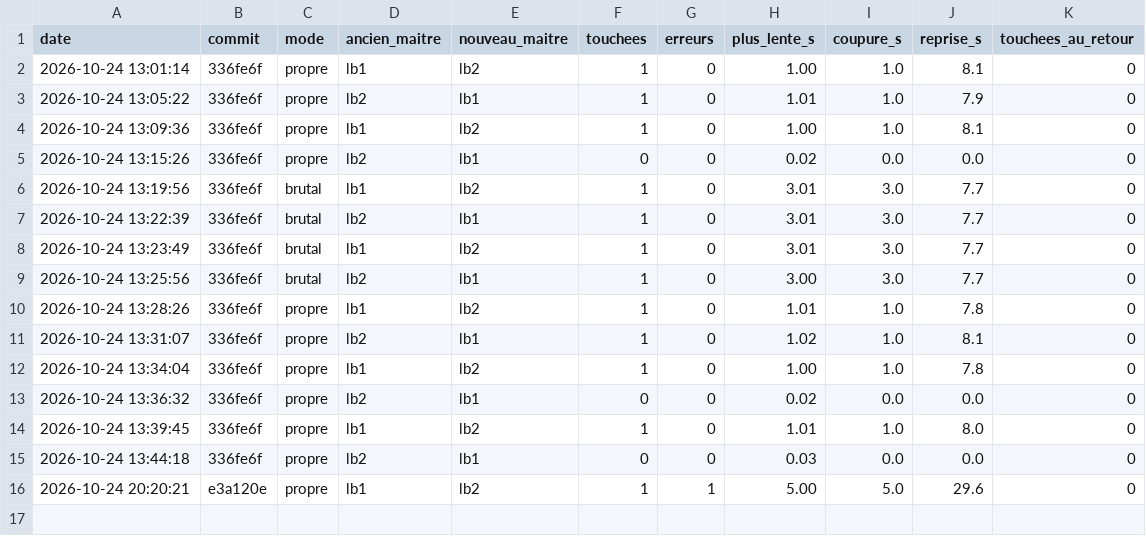
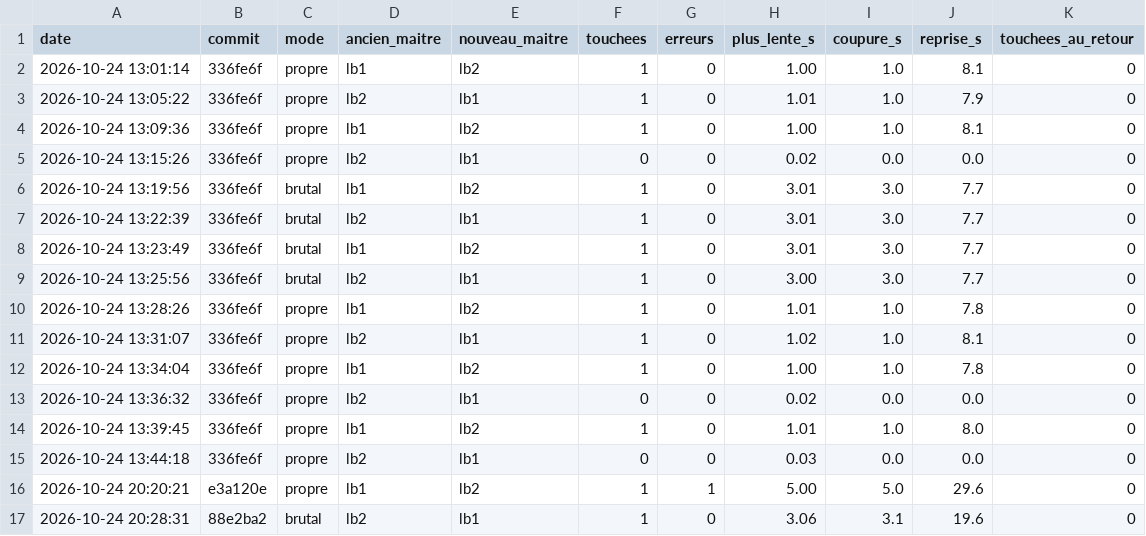
Before and after one commit to Florent321/RESULTATS-BF, a CSV file: mesures/v6.csv, drawn as a sheet.

Commit message:
test(v6): coupure brutale de lb2, coupure 3,1 s, 0 erreur (poste BAZIE)

```diff
--- a/mesures/v6.csv
+++ b/mesures/v6.csv
@@ -16 +16,2 @@ date;commit;mode;ancien_maitre;nouveau_maitre;touchees;erreurs;plus_lente_s;coup
 2026-10-24 20:20:21;e3a120e;propre;lb1;lb2;1;1;5.00;5.0;29.6;0
+2026-10-24 20:28:31;88e2ba2;brutal;lb2;lb1;1;0;3.06;3.1;19.6;0
```
Also changed, not shown: 4 other files.
